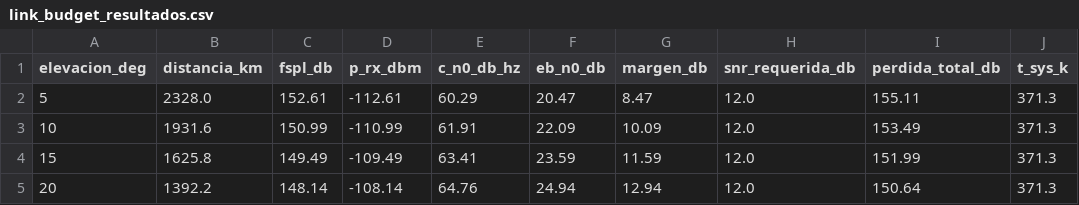
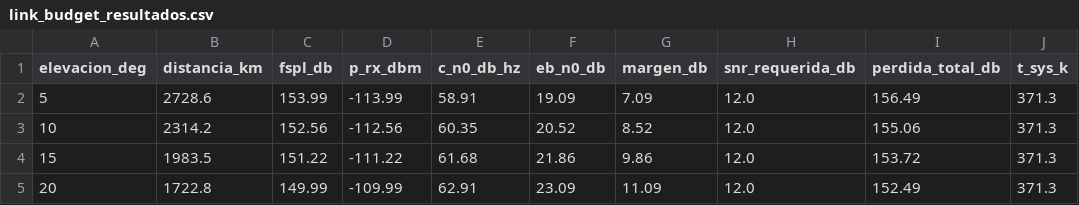
Before and after one commit to Stefania2/cubesat, a CSV file: resultados_simulacion/link_budget_resultados.csv, drawn as a sheet; only a part is shown; the diff covers the shown part only.

```diff
--- a/resultados_simulacion/link_budget_resultados.csv
+++ b/resultados_simulacion/link_budget_resultados.csv
@@ -1,5 +1,5 @@
 elevacion_deg,distancia_km,fspl_db,p_rx_dbm,c_n0_db_hz,eb_n0_db,margen_db,snr_requerida_db,perdida_total_db,t_sys_k
-5,2328.0,152.61,-112.61,60.29,20.47,8.47,12.0,155.11,371.3
-10,1931.6,150.99,-110.99,61.91,22.09,10.09,12.0,153.49,371.3
-15,1625.8,149.49,-109.49,63.41,23.59,11.59,12.0,151.99,371.3
-20,1392.2,148.14,-108.14,64.76,24.94,12.94,12.0,150.64,371.3
+5,2728.6,153.99,-113.99,58.91,19.09,7.09,12.0,156.49,371.3
+10,2314.2,152.56,-112.56,60.35,20.52,8.52,12.0,155.06,371.3
+15,1983.5,151.22,-111.22,61.68,21.86,9.86,12.0,153.72,371.3
+20,1722.8,149.99,-109.99,62.91,23.09,11.09,12.0,152.49,371.3
```
Also changed, not shown: 98 edited cells elsewhere in this file, resultados_simulacion/comparacion_parametros_cubesats_reales.csv, 15 other files.
